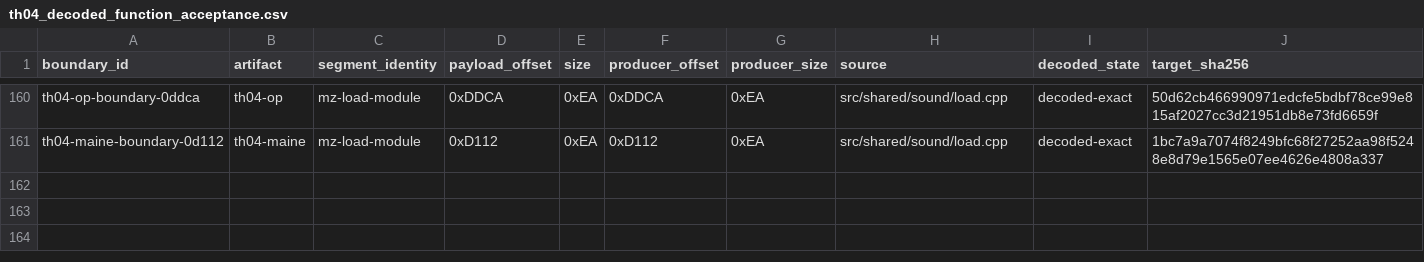
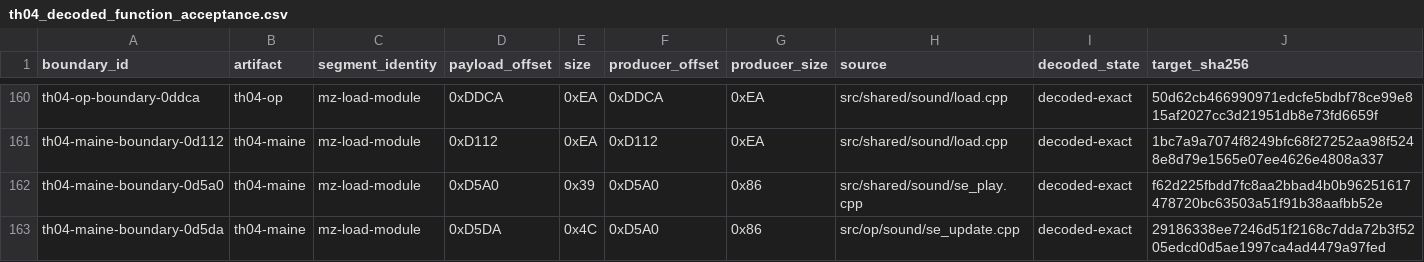
Before and after one commit to DropSonic0/th04, a CSV file: config/th04_decoded_function_acceptance.csv, drawn as a sheet; only a part is shown, gaps mark what is left out; rows hold the shown columns only; the diff names each change by its address in the sheet, - before the commit and + after, or states it on an @@ line.

```diff
--- a/config/th04_decoded_function_acceptance.csv
+++ b/config/th04_decoded_function_acceptance.csv
+row 162: th04-maine-boundary-0d5a0 | th04-maine | mz-load-module | 0xD5A0 | 0x39 | 0xD5A0 | 0x86 | src/shared/sound/se_play.cpp | decoded-exact | f62d225fbdd7fc8aa2bbad4b0b96251617478720bc63503a51f91b38aafbb52e
+row 163: th04-maine-boundary-0d5da | th04-maine | mz-load-module | 0xD5DA | 0x4C | 0xD5A0 | 0x86 | src/op/sound/se_update.cpp | decoded-exact | 29186338ee7246d51f2168c7dda72b3f5205edcd0d5ae1997ca4ad4479a97fed
```
Also changed, not shown: config/th04_function_boundaries.csv, config/units.csv, 12 other files.
